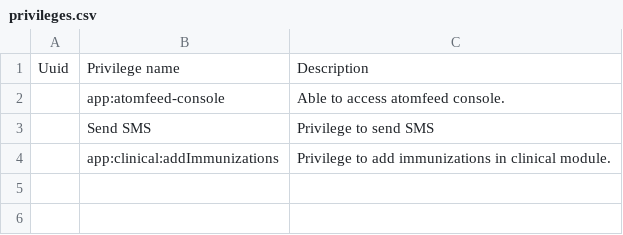
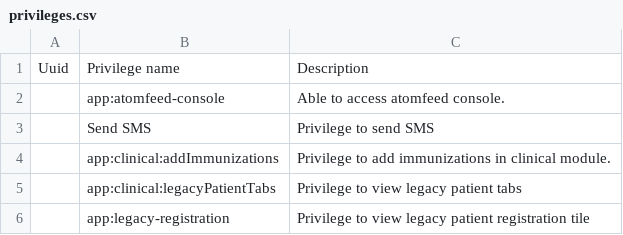
Before and after one commit to Bahmni/standard-config, a CSV file: masterdata/configuration/privileges/privileges.csv, drawn as a sheet; the diff names each change by its address in the sheet, - before the commit and + after, or states it on an @@ line.

Commit message:
BAH-4733 Bahmni: New Home for All, Privilege-Gated Old Registration Tile and Clinical Queue Tabs

```diff
--- a/masterdata/configuration/privileges/privileges.csv
+++ b/masterdata/configuration/privileges/privileges.csv
+row 5:  | app:clinical:legacyPatientTabs | Privilege to view legacy patient tabs
+row 6:  | app:legacy-registration | Privilege to view legacy patient registration tile
```
Also changed, not shown: 10 other files.
